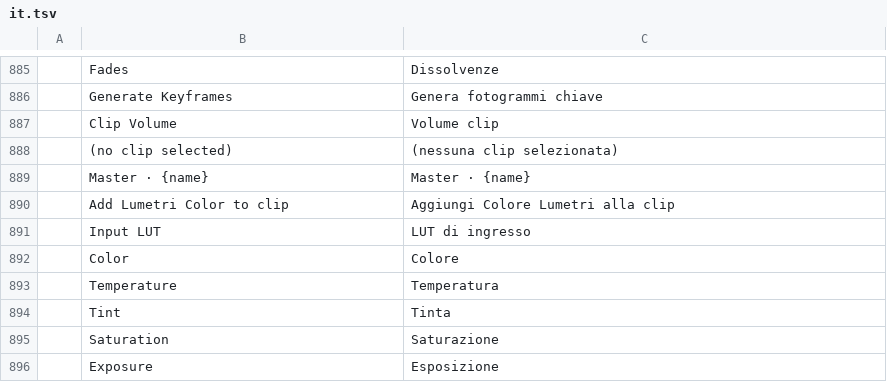
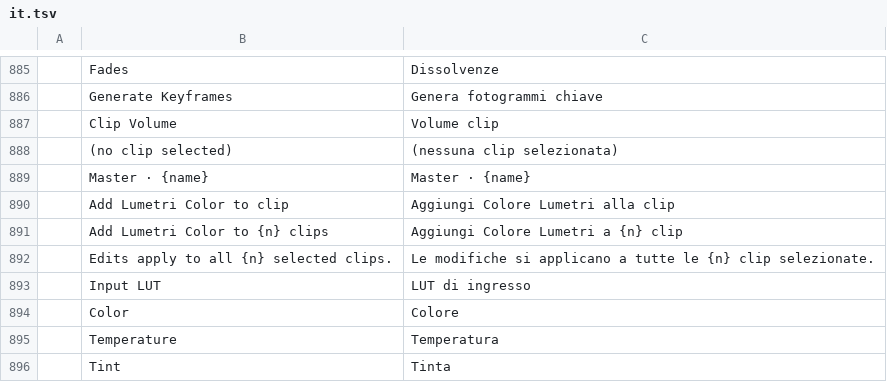
Before and after one commit to mcalapurge/filmcraft, a TSV file: crates/ui-egui/src/i18n/it.tsv, drawn as a sheet; only a part is shown, gaps mark what is left out; the shorter side is filled out with more unchanged rows.

```diff
--- a/crates/ui-egui/src/i18n/it.tsv
+++ b/crates/ui-egui/src/i18n/it.tsv
@@ -890,2 +890,4 @@
 	Add Lumetri Color to clip	Aggiungi Colore Lumetri alla clip
+	Add Lumetri Color to {n} clips	Aggiungi Colore Lumetri a {n} clip
+	Edits apply to all {n} selected clips.	Le modifiche si applicano a tutte le {n} clip selezionate.
 	Input LUT	LUT di ingresso
```
Also changed, not shown: crates/ui-egui/src/i18n/de.tsv, crates/ui-egui/src/i18n/fr.tsv, 16 other files.
